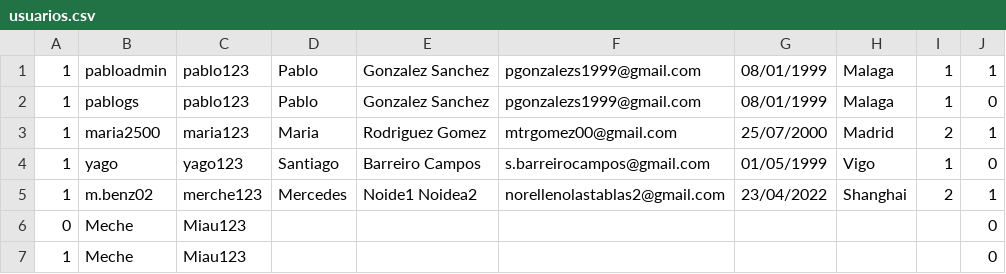
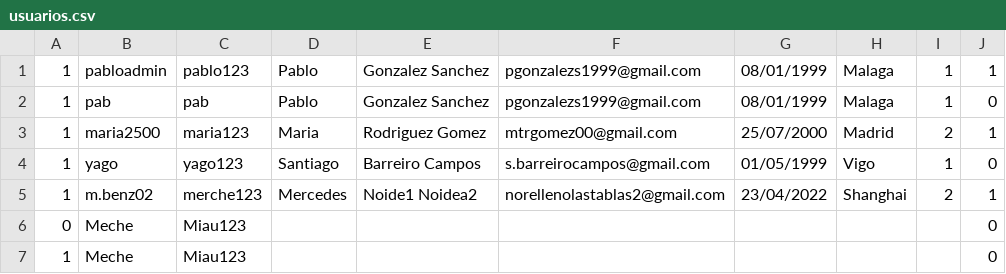
Before and after one commit to SantiagoBarreiroCampos/Eventell.ProyIng, a CSV file: usuarios.csv, drawn as a sheet.

```diff
--- a/usuarios.csv
+++ b/usuarios.csv
@@ -1,3 +1,3 @@
 1,pabloadmin,pablo123,Pablo,Gonzalez Sanchez,pgonzalezs1999@gmail.com,08/01/1999,Malaga,1,1
-1,pablogs,pablo123,Pablo,Gonzalez Sanchez,pgonzalezs1999@gmail.com,08/01/1999,Malaga,1,0
+1,pab,pab,Pablo,Gonzalez Sanchez,pgonzalezs1999@gmail.com,08/01/1999,Malaga,1,0
 1,maria2500,maria123,Maria,Rodriguez Gomez,mtrgomez00@gmail.com,25/07/2000,Madrid,2,1
```
Also changed, not shown: 6 other files.
